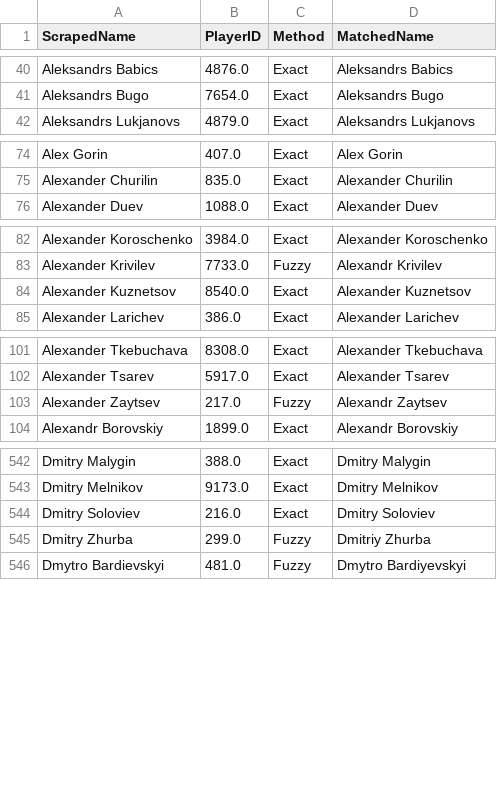
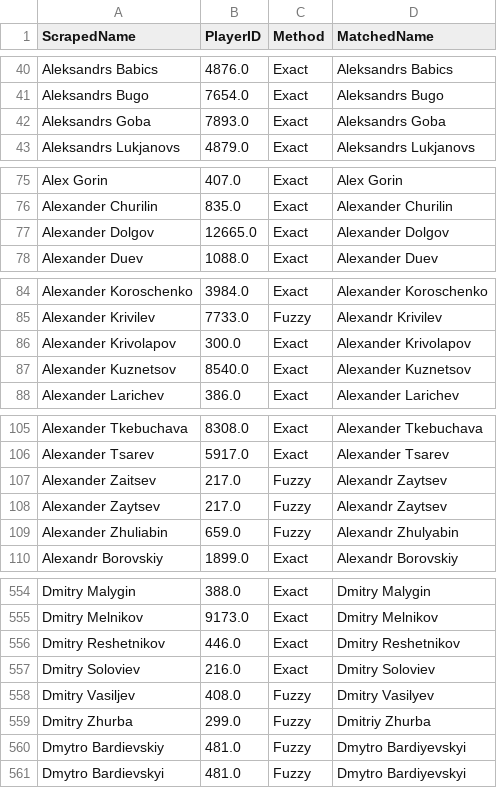
Before and after one commit to amundfylling/bordshockey.net-scraper, a CSV file: player_id_map.csv, drawn as a sheet; only a part is shown, gaps mark what is left out; the diff covers the shown part only; the diff names each change by its address in the sheet, - before the commit and + after, or states it on an @@ line.

```diff
--- a/player_id_map.csv
+++ b/player_id_map.csv
+row 42: Aleksandrs Goba | 7893.0 | Exact | Aleksandrs Goba
+row 77: Alexander Dolgov | 12665.0 | Exact | Alexander Dolgov
+row 86: Alexander Krivolapov | 300.0 | Exact | Alexander Krivolapov
+row 107: Alexander Zaitsev | 217.0 | Fuzzy | Alexandr Zaytsev
+row 109: Alexander Zhuliabin | 659.0 | Fuzzy | Alexandr Zhulyabin
+row 556: Dmitry Reshetnikov | 446.0 | Exact | Dmitry Reshetnikov
+row 558: Dmitry Vasiljev | 408.0 | Fuzzy | Dmitry Vasilyev
+row 560: Dmytro Bardievskiy | 481.0 | Fuzzy | Dmytro Bardiyevskyi
```
Also changed, not shown: 21 added rows elsewhere in this file, data/id_changes.csv, local_player_ids.csv, 5 other files.
